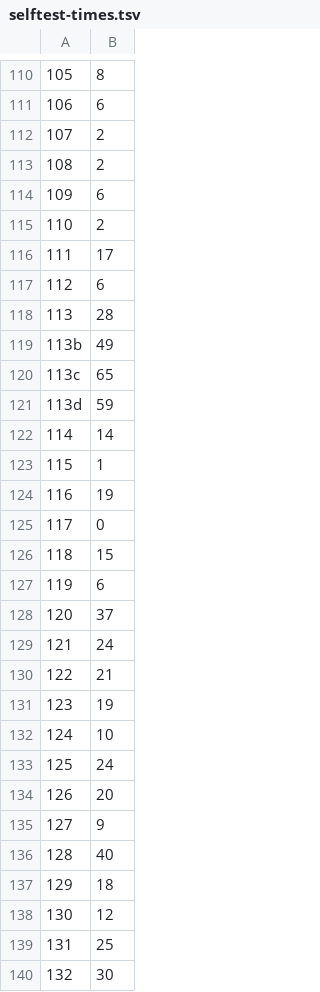
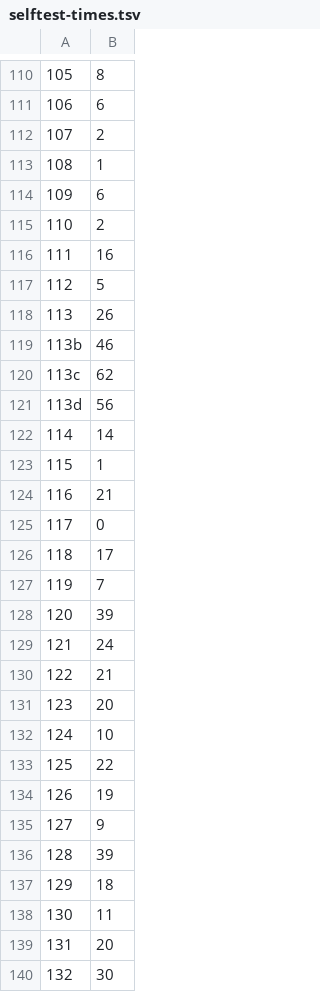
Before and after one commit to thomasbachem/git-edit, a TSV file: .github/selftest-times.tsv, drawn as a sheet; only a part is shown, gaps mark what is left out; the diff covers the shown part only.

```diff
--- a/.github/selftest-times.tsv
+++ b/.github/selftest-times.tsv
@@ -112,29 +112,29 @@
 107	2
-108	2
+108	1
 109	6
 110	2
-111	17
-112	6
-113	28
-113b	49
-113c	65
-113d	59
+111	16
+112	5
+113	26
+113b	46
+113c	62
+113d	56
 114	14
 115	1
-116	19
+116	21
 117	0
-118	15
-119	6
-120	37
+118	17
+119	7
+120	39
 121	24
 122	21
-123	19
+123	20
 124	10
-125	24
-126	20
+125	22
+126	19
 127	9
-128	40
+128	39
 129	18
-130	12
-131	25
+130	11
+131	20
 132	30
```
Also changed, not shown: 160 edited cells elsewhere in this file.
